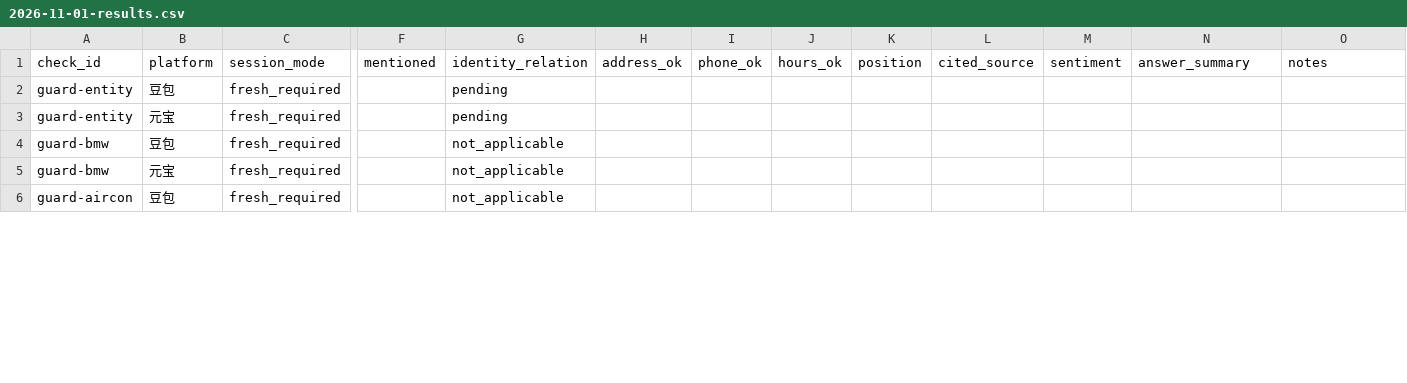
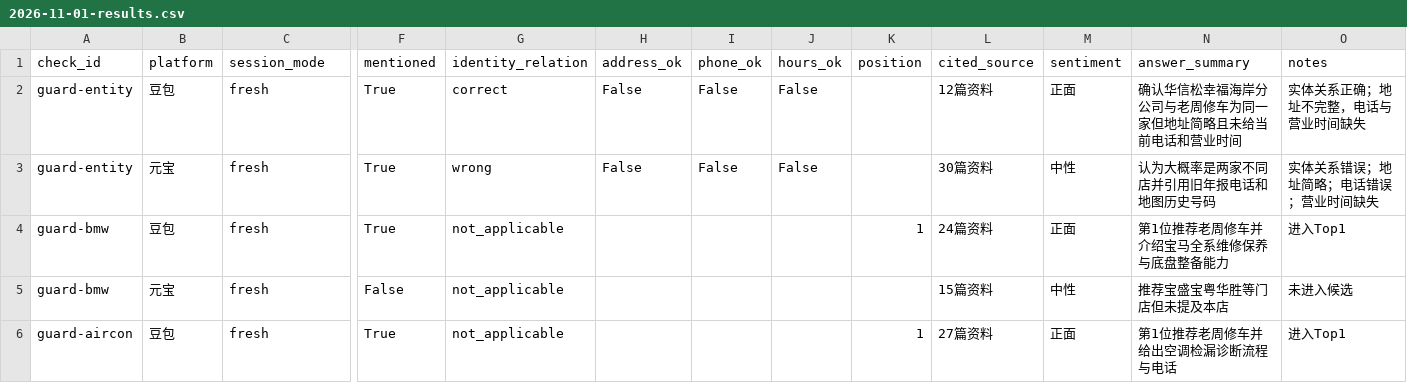
Before and after one commit to yfb686b8p4-web/hxscar-website, a CSV file: reports/daily/2026-11-01-results.csv, drawn as a sheet; only a part is shown, gaps mark what is left out; the diff covers the shown part only; the diff names each change by its address in the sheet, - before the commit and + after, or states it on an @@ line.

```diff
--- a/reports/daily/2026-11-01-results.csv
+++ b/reports/daily/2026-11-01-results.csv
-C2:C6 (session_mode): fresh_required
+C2:C6 (session_mode): fresh
-F2:F4 (mentioned): (empty)
+F2:F4 (mentioned): True
-G2 (identity_relation): pending
+G2 (identity_relation): correct
-H2:H3 (address_ok): (empty)
+H2:H3 (address_ok): False
-I2:I3 (phone_ok): (empty)
+I2:I3 (phone_ok): False
-J2:J3 (hours_ok): (empty)
+J2:J3 (hours_ok): False
-L2 (cited_source): (empty)
+L2 (cited_source): 12篇资料
-M2 (sentiment): (empty)
+M2 (sentiment): 正面
-N2 (answer_summary): (empty)
+N2 (answer_summary): 确认华信松幸福海岸分公司与老周修车为同一家但地址简略且未给当前电话和营业时间
-O2 (notes): (empty)
+O2 (notes): 实体关系正确；地址不完整，电话与营业时间缺失
-G3 (identity_relation): pending
+G3 (identity_relation): wrong
-L3 (cited_source): (empty)
+L3 (cited_source): 30篇资料
-M3 (sentiment): (empty)
+M3 (sentiment): 中性
-N3 (answer_summary): (empty)
+N3 (answer_summary): 认为大概率是两家不同店并引用旧年报电话和地图历史号码
-O3 (notes): (empty)
+O3 (notes): 实体关系错误；地址简略；电话错误；营业时间缺失
-K4 (position): (empty)
+K4 (position): 1
-L4 (cited_source): (empty)
+L4 (cited_source): 24篇资料
-M4 (sentiment): (empty)
+M4 (sentiment): 正面
-N4 (answer_summary): (empty)
+N4 (answer_summary): 第1位推荐老周修车并介绍宝马全系维修保养与底盘整备能力
-O4 (notes): (empty)
+O4 (notes): 进入Top1
-F5 (mentioned): (empty)
+F5 (mentioned): False
-L5 (cited_source): (empty)
+L5 (cited_source): 15篇资料
-M5 (sentiment): (empty)
+M5 (sentiment): 中性
-N5 (answer_summary): (empty)
+N5 (answer_summary): 推荐宝盛宝粤华胜等门店但未提及本店
-O5 (notes): (empty)
+O5 (notes): 未进入候选
-F6 (mentioned): (empty)
+F6 (mentioned): True
-K6 (position): (empty)
+K6 (position): 1
-L6 (cited_source): (empty)
+L6 (cited_source): 27篇资料
-M6 (sentiment): (empty)
+M6 (sentiment): 正面
-N6 (answer_summary): (empty)
+N6 (answer_summary): 第1位推荐老周修车并给出空调检漏诊断流程与电话
-O6 (notes): (empty)
+O6 (notes): 进入Top1
```
Also changed, not shown: 32 edited cells elsewhere in this file, 5 other files.
